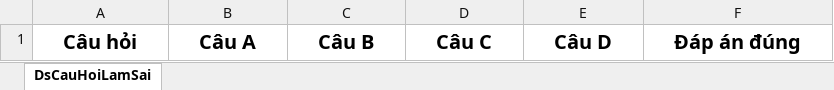
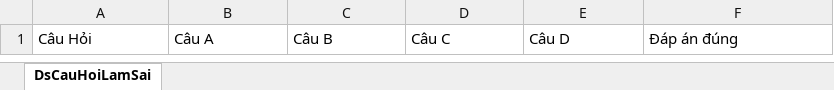
Before and after one commit to danggiakiet/Ung_Dung_On_Tap_Ly_Thuyet, an Excel workbook: Kiểm tra trắc nghiệm/Kiểm tra trắc nghiệm/bin/Debug/Câu hay làm sai/Tư Tưởng Hồ Chí Minh/Danh sách câu hỏi hay làm sai.xlsx, sheet DsCauHoiLamSai, drawn as a sheet; values as stored, in another font and other column widths than the file's, no borders; the diff names each change by its address in the sheet, - before the commit and + after, or states it on an @@ line.

```diff
--- a/Kiểm tra trắc nghiệm/Kiểm tra trắc nghiệm/bin/Debug/Câu hay làm sai/Tư Tưởng Hồ Chí Minh/Danh sách câu hỏi hay làm sai.xlsx (sheet DsCauHoiLamSai)
+++ b/Kiểm tra trắc nghiệm/Kiểm tra trắc nghiệm/bin/Debug/Câu hay làm sai/Tư Tưởng Hồ Chí Minh/Danh sách câu hỏi hay làm sai.xlsx (sheet DsCauHoiLamSai)
-A1: Câu hỏi
+A1: Câu Hỏi
@@ A1:F1 bold: on → off, text size: smaller, alignment: center → left @@
```
Also changed, not shown: Kiểm tra trắc nghiệm/Kiểm tra trắc nghiệm/bin/Debug/Câu hay làm sai/Chủ Nghĩa Xã Hội Khoa Học/Danh sách câu hỏi hay làm sai.xlsx, Kiểm tra trắc nghiệm/Kiểm tra trắc nghiệm/bin/Debug/Câu hay làm sai/Kinh Tế Mác Lênin/Danh sách câu hỏi hay làm sai.xlsx, 11 other files.
